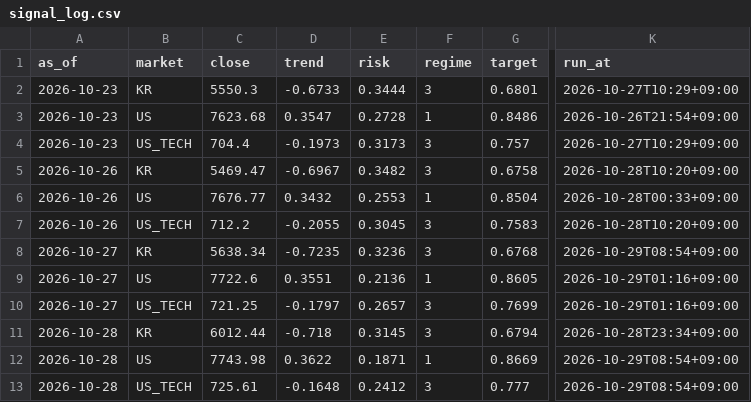
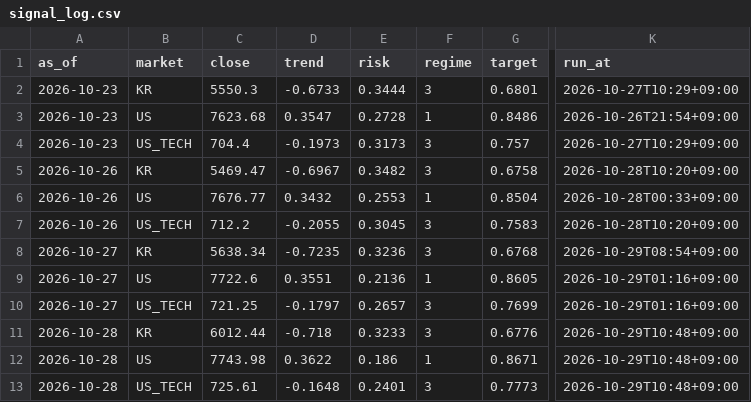
Before and after one commit to isk2026/beta-model, a CSV file: data/signal_log.csv, drawn as a sheet; only a part is shown, gaps mark what is left out; the diff names each change by its address in the sheet, - before the commit and + after, or states it on an @@ line.

```diff
--- a/data/signal_log.csv
+++ b/data/signal_log.csv
-E11 (risk): 0.3145
+E11 (risk): 0.3233
-G11 (target): 0.6794
+G11 (target): 0.6776
-K11 (run_at): 2026-10-28T23:34+09:00
+K11 (run_at): 2026-10-29T10:48+09:00
-E12 (risk): 0.1871
+E12 (risk): 0.186
-G12 (target): 0.8669
+G12 (target): 0.8671
-K12:K13 (run_at): 2026-10-29T08:54+09:00
+K12:K13 (run_at): 2026-10-29T10:48+09:00
-E13 (risk): 0.2412
+E13 (risk): 0.2401
-G13 (target): 0.777
+G13 (target): 0.7773
```
Also changed, not shown: 2 other files.
